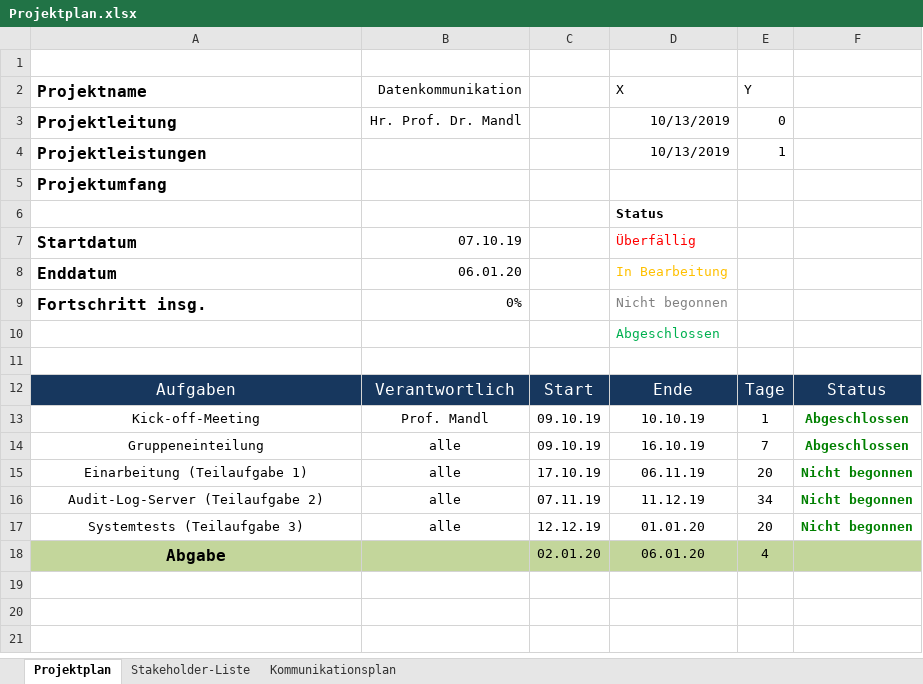
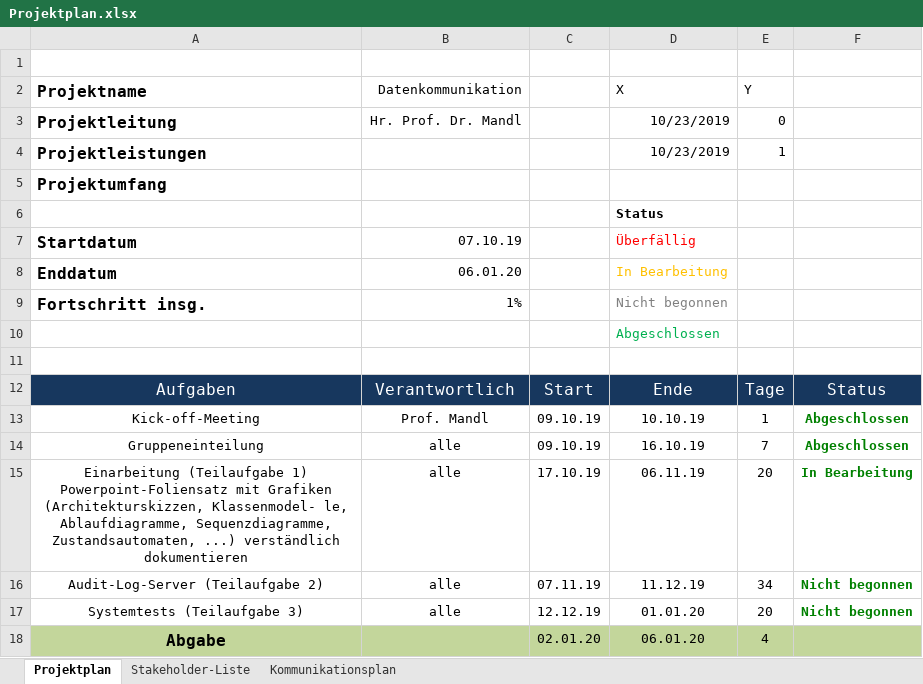
Before and after one commit to simonsymhoven/Datenkommunikation, an Excel workbook: Projektplan.xlsx, sheet Projektplan, drawn as a sheet; values as stored, in another font and other column widths than the file's, no borders; charts and pictures and conditional formats not drawn; ↵ is a line break in a cell; the diff names each change by its address in the sheet, - before the commit and + after, or states it on an @@ line.

Commit message:
Projektplan ergänzt

```diff
--- a/Projektplan.xlsx (sheet Projektplan)
+++ b/Projektplan.xlsx (sheet Projektplan)
-D3:D4 (X): 10/13/2019
+D3:D4 (X): 10/23/2019
-B9 (Datenkommunikation): 0%
+B9 (Datenkommunikation): 1%
-A15 (Projektname): …(Teilaufgabe 1)
+A15 (Projektname): …(Teilaufgabe 1) ↵ Powerpoint-Foliensatz mit Grafiken ↵ (Architekturskizzen, Klassenmodel- le, Ablaufdiagramme, Sequenzdiagramme, Zustandsautomaten, ...) verständlich dokumentieren
-F15: Nicht begonnen
+F15: In Bearbeitung
```
Also changed, not shown: sheet Stakeholder-Liste, charts or pictures.
